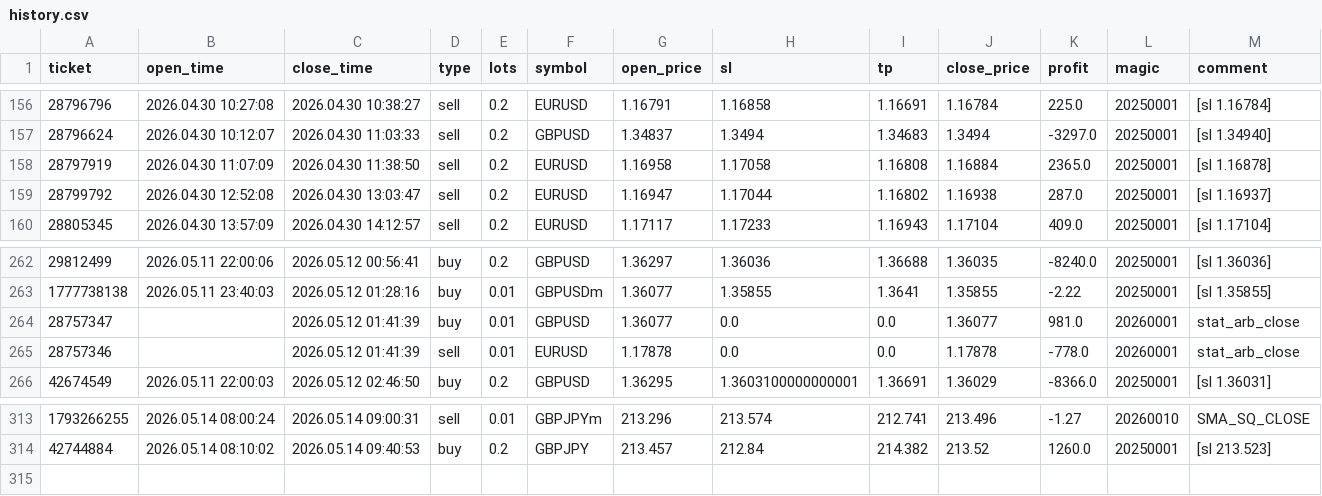
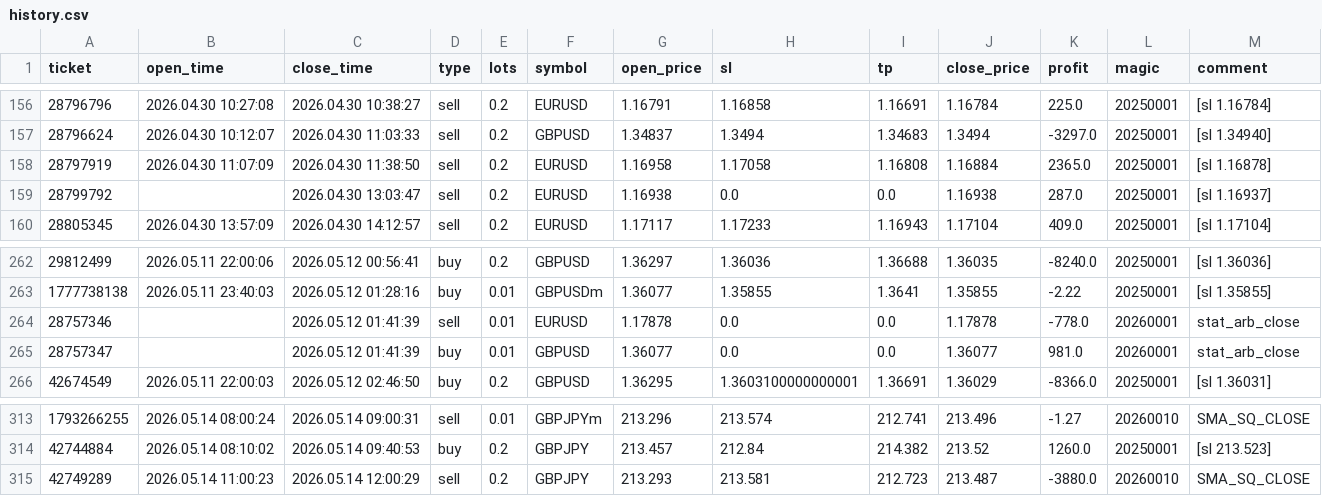
Before and after one commit to Iwa110/fx_bot, a CSV file: optimizer/history.csv, drawn as a sheet; only a part is shown, gaps mark what is left out.

Commit message:
data: sync history 2026-05-14 (+1 trades)

```diff
--- a/optimizer/history.csv
+++ b/optimizer/history.csv
@@ -158,3 +158,3 @@ ticket,open_time,close_time,type,lots,symbol,open_price,sl,tp,close_price,profit
 28797919,2026.04.30 11:07:09,2026.04.30 11:38:50,sell,0.2,EURUSD,1.16958,1.17058,1.16808,1.16884,2365.0,20250001,[sl 1.16878]
-28799792,2026.04.30 12:52:08,2026.04.30 13:03:47,sell,0.2,EURUSD,1.16947,1.17044,1.16802,1.16938,287.0,20250001,[sl 1.16937]
+28799792,,2026.04.30 13:03:47,sell,0.2,EURUSD,1.16938,0.0,0.0,1.16938,287.0,20250001,[sl 1.16937]
 28805345,2026.04.30 13:57:09,2026.04.30 14:12:57,sell,0.2,EURUSD,1.17117,1.17233,1.16943,1.17104,409.0,20250001,[sl 1.17104]
@@ -263,4 +263,4 @@ ticket,open_time,close_time,type,lots,symbol,open_price,sl,tp,close_price,profit
 1777738138,2026.05.11 23:40:03,2026.05.12 01:28:16,buy,0.01,GBPUSDm,1.36077,1.35855,1.3641,1.35855,-2.22,20250001,[sl 1.35855]
+28757346,,2026.05.12 01:41:39,sell,0.01,EURUSD,1.17878,0.0,0.0,1.17878,-778.0,20260001,stat_arb_close
 28757347,,2026.05.12 01:41:39,buy,0.01,GBPUSD,1.36077,0.0,0.0,1.36077,981.0,20260001,stat_arb_close
-28757346,,2026.05.12 01:41:39,sell,0.01,EURUSD,1.17878,0.0,0.0,1.17878,-778.0,20260001,stat_arb_close
 42674549,2026.05.11 22:00:03,2026.05.12 02:46:50,buy,0.2,GBPUSD,1.36295,1.3603100000000001,1.36691,1.36029,-8366.0,20250001,[sl 1.36031]
@@ -314 +314,2 @@ ticket,open_time,close_time,type,lots,symbol,open_price,sl,tp,close_price,profit
 42744884,2026.05.14 08:10:02,2026.05.14 09:40:53,buy,0.2,GBPJPY,213.457,212.84,214.382,213.52,1260.0,20250001,[sl 213.523]
+42749289,2026.05.14 11:00:23,2026.05.14 12:00:29,sell,0.2,GBPJPY,213.293,213.581,212.723,213.487,-3880.0,20260010,SMA_SQ_CLOSE
```
